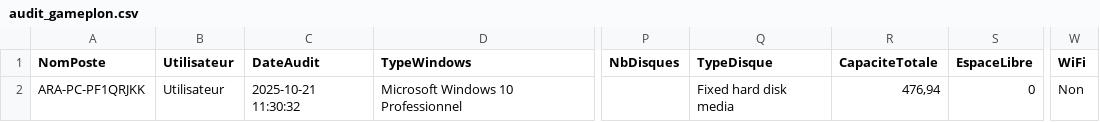
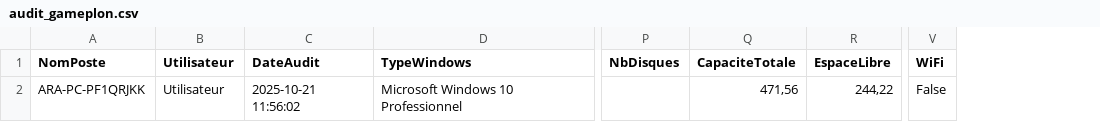
Before and after one commit to painteau/documentation, a CSV file: audit_gameplon.csv, drawn as a sheet; only a part is shown, gaps mark what is left out; removed rows and columns are numbered as before the commit, all else as after; the diff names each change by its address in the sheet, - before the commit and + after, or states it on an @@ line.

Commit message:
Add files via upload

```diff
--- a/audit_gameplon.csv
+++ b/audit_gameplon.csv
-column Q (TypeDisque), row 2: Fixed hard disk media
-C2 (DateAudit): 2025-10-21 11:30:32
+C2 (DateAudit): 2025-10-21 11:56:02
-Q2 (CapaciteTotale): 476,94
+Q2 (CapaciteTotale): 471,56
-R2 (EspaceLibre): 0
+R2 (EspaceLibre): 244,22
-V2 (WiFi): Non
+V2 (WiFi): False
```
